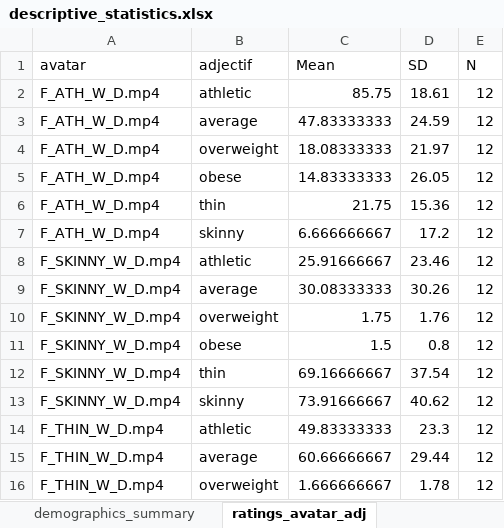
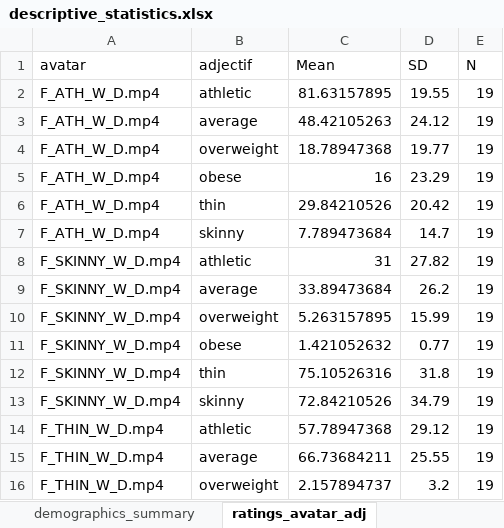
Before and after one commit to DelphineHun-student/Hund.Delphine-Project, an Excel workbook: RES/tables_revalidation/descriptive_statistics.xlsx, sheet ratings_avatar_adj, drawn as a sheet; only a part is shown; values as stored, in another font and other column widths than the file's, no borders; the diff covers the shown part only; the diff names each change by its address in the sheet, - before the commit and + after, or states it on an @@ line.

```diff
--- a/RES/tables_revalidation/descriptive_statistics.xlsx (sheet ratings_avatar_adj)
+++ b/RES/tables_revalidation/descriptive_statistics.xlsx (sheet ratings_avatar_adj)
-C2 (Mean): 85.75
+C2 (Mean): 81.63157895
-D2 (SD): 18.61
+D2 (SD): 19.55
-E2:E16 (N): 12
+E2:E16 (N): 19
-C3 (Mean): 47.83333333
+C3 (Mean): 48.42105263
-D3 (SD): 24.59
+D3 (SD): 24.12
-C4 (Mean): 18.08333333
+C4 (Mean): 18.78947368
-D4 (SD): 21.97
+D4 (SD): 19.77
-C5 (Mean): 14.83333333
+C5 (Mean): 16
-D5 (SD): 26.05
+D5 (SD): 23.29
-C6 (Mean): 21.75
+C6 (Mean): 29.84210526
-D6 (SD): 15.36
+D6 (SD): 20.42
-C7 (Mean): 6.666666667
+C7 (Mean): 7.789473684
-D7 (SD): 17.2
+D7 (SD): 14.7
-C8 (Mean): 25.91666667
+C8 (Mean): 31
-D8 (SD): 23.46
+D8 (SD): 27.82
-C9 (Mean): 30.08333333
+C9 (Mean): 33.89473684
-D9 (SD): 30.26
+D9 (SD): 26.2
-C10 (Mean): 1.75
+C10 (Mean): 5.263157895
-D10 (SD): 1.76
+D10 (SD): 15.99
-C11 (Mean): 1.5
+C11 (Mean): 1.421052632
-D11 (SD): 0.8
+D11 (SD): 0.77
-C12 (Mean): 69.16666667
+C12 (Mean): 75.10526316
-D12 (SD): 37.54
+D12 (SD): 31.8
-C13 (Mean): 73.91666667
+C13 (Mean): 72.84210526
-D13 (SD): 40.62
+D13 (SD): 34.79
-C14 (Mean): 49.83333333
+C14 (Mean): 57.78947368
-D14 (SD): 23.3
+D14 (SD): 29.12
-C15 (Mean): 60.66666667
+C15 (Mean): 66.73684211
-D15 (SD): 29.44
+D15 (SD): 25.55
-C16 (Mean): 1.666666667
+C16 (Mean): 2.157894737
-D16 (SD): 1.78
+D16 (SD): 3.2
```
Also changed, not shown: 27 edited cells elsewhere in this sheet, sheet demographics_summary, sheet exclusion_summary, DAT/clean/pre_manip_ratings_new.xlsx, DAT/raw/data_BodyPerception_new.xlsx, 12 other files.
